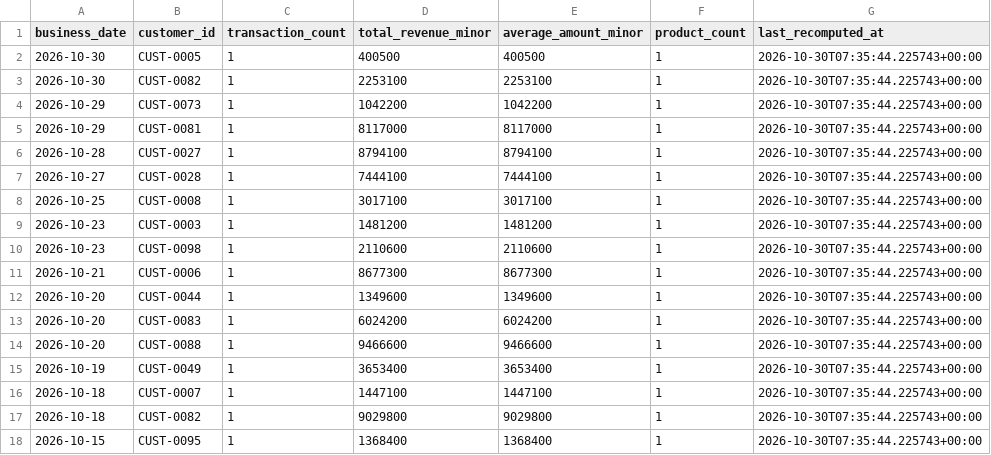
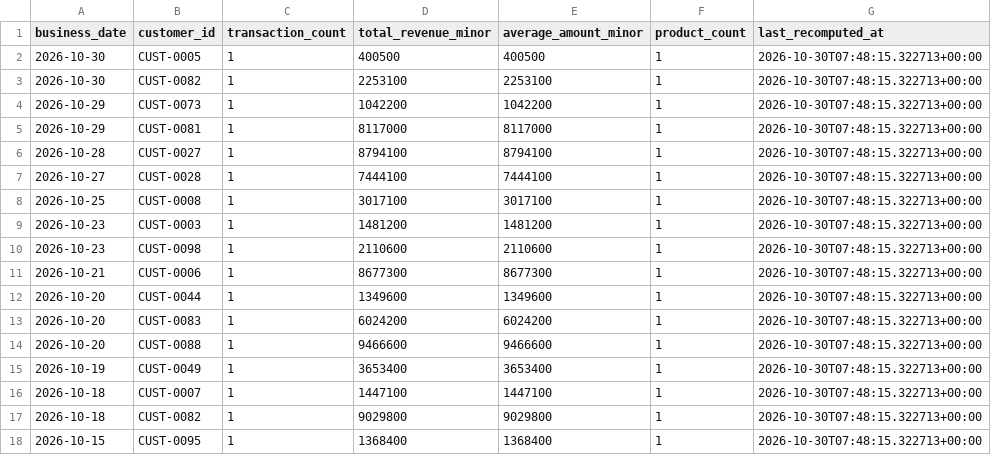
Before and after one commit to srinubabu256/yottaflex-incremental-data-pipeline, a CSV file: outputs/daily_customer_metrics/daily_customer_metrics.csv, drawn as a sheet.

```diff
--- a/outputs/daily_customer_metrics/daily_customer_metrics.csv
+++ b/outputs/daily_customer_metrics/daily_customer_metrics.csv
@@ -1,18 +1,18 @@
 business_date,customer_id,transaction_count,total_revenue_minor,average_amount_minor,product_count,last_recomputed_at
-2026-10-30,CUST-0005,1,400500,400500,1,2026-10-30T07:35:44.225743+00:00
-2026-10-30,CUST-0082,1,2253100,2253100,1,2026-10-30T07:35:44.225743+00:00
-2026-10-29,CUST-0073,1,1042200,1042200,1,2026-10-30T07:35:44.225743+00:00
-2026-10-29,CUST-0081,1,8117000,8117000,1,2026-10-30T07:35:44.225743+00:00
-2026-10-28,CUST-0027,1,8794100,8794100,1,2026-10-30T07:35:44.225743+00:00
-2026-10-27,CUST-0028,1,7444100,7444100,1,2026-10-30T07:35:44.225743+00:00
-2026-10-25,CUST-0008,1,3017100,3017100,1,2026-10-30T07:35:44.225743+00:00
-2026-10-23,CUST-0003,1,1481200,1481200,1,2026-10-30T07:35:44.225743+00:00
-2026-10-23,CUST-0098,1,2110600,2110600,1,2026-10-30T07:35:44.225743+00:00
-2026-10-21,CUST-0006,1,8677300,8677300,1,2026-10-30T07:35:44.225743+00:00
-2026-10-20,CUST-0044,1,1349600,1349600,1,2026-10-30T07:35:44.225743+00:00
-2026-10-20,CUST-0083,1,6024200,6024200,1,2026-10-30T07:35:44.225743+00:00
-2026-10-20,CUST-0088,1,9466600,9466600,1,2026-10-30T07:35:44.225743+00:00
-2026-10-19,CUST-0049,1,3653400,3653400,1,2026-10-30T07:35:44.225743+00:00
-2026-10-18,CUST-0007,1,1447100,1447100,1,2026-10-30T07:35:44.225743+00:00
-2026-10-18,CUST-0082,1,9029800,9029800,1,2026-10-30T07:35:44.225743+00:00
-2026-10-15,CUST-0095,1,1368400,1368400,1,2026-10-30T07:35:44.225743+00:00
+2026-10-30,CUST-0005,1,400500,400500,1,2026-10-30T07:48:15.322713+00:00
+2026-10-30,CUST-0082,1,2253100,2253100,1,2026-10-30T07:48:15.322713+00:00
+2026-10-29,CUST-0073,1,1042200,1042200,1,2026-10-30T07:48:15.322713+00:00
+2026-10-29,CUST-0081,1,8117000,8117000,1,2026-10-30T07:48:15.322713+00:00
+2026-10-28,CUST-0027,1,8794100,8794100,1,2026-10-30T07:48:15.322713+00:00
+2026-10-27,CUST-0028,1,7444100,7444100,1,2026-10-30T07:48:15.322713+00:00
+2026-10-25,CUST-0008,1,3017100,3017100,1,2026-10-30T07:48:15.322713+00:00
+2026-10-23,CUST-0003,1,1481200,1481200,1,2026-10-30T07:48:15.322713+00:00
+2026-10-23,CUST-0098,1,2110600,2110600,1,2026-10-30T07:48:15.322713+00:00
+2026-10-21,CUST-0006,1,8677300,8677300,1,2026-10-30T07:48:15.322713+00:00
+2026-10-20,CUST-0044,1,1349600,1349600,1,2026-10-30T07:48:15.322713+00:00
+2026-10-20,CUST-0083,1,6024200,6024200,1,2026-10-30T07:48:15.322713+00:00
+2026-10-20,CUST-0088,1,9466600,9466600,1,2026-10-30T07:48:15.322713+00:00
+2026-10-19,CUST-0049,1,3653400,3653400,1,2026-10-30T07:48:15.322713+00:00
+2026-10-18,CUST-0007,1,1447100,1447100,1,2026-10-30T07:48:15.322713+00:00
+2026-10-18,CUST-0082,1,9029800,9029800,1,2026-10-30T07:48:15.322713+00:00
+2026-10-15,CUST-0095,1,1368400,1368400,1,2026-10-30T07:48:15.322713+00:00
```
Also changed, not shown: outputs/daily_product_metrics/daily_product_metrics.csv, outputs/run_reports/pipeline_runs.csv, 1 other file.
